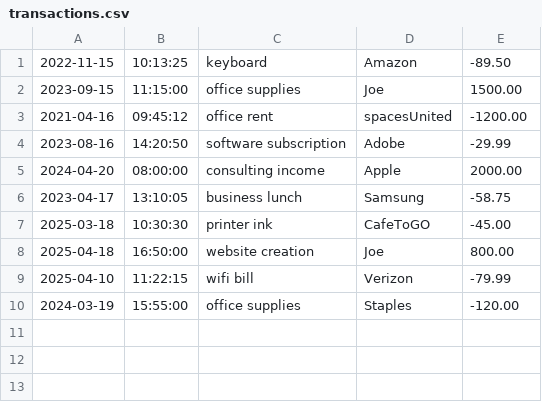
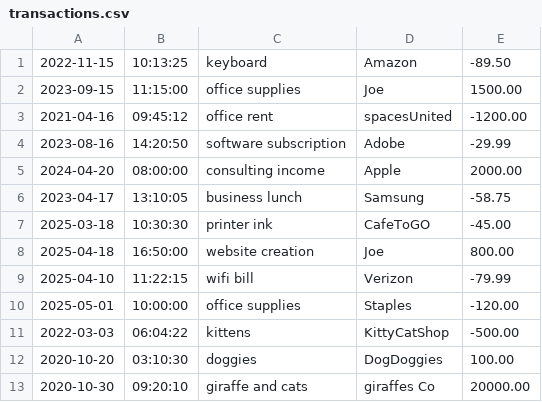
Before and after one commit to selinaserat/capstoneOne_accountingLedger, a CSV file: transactions.csv, drawn as a sheet.

```diff
--- a/transactions.csv
+++ b/transactions.csv
@@ -9,2 +9,5 @@
 2025-04-10|11:22:15|wifi bill|Verizon|-79.99
-2024-03-19|15:55:00|office supplies|Staples|-120.00
+2025-05-01|10:00:00|office supplies|Staples|-120.00
+2022-03-03|06:04:22|kittens|KittyCatShop|-500.00
+2020-10-20|03:10:30|doggies|DogDoggies|100.00
+2020-10-30|09:20:10|giraffe and cats|giraffes Co|20000.00
```
Also changed, not shown: 2 other files.
